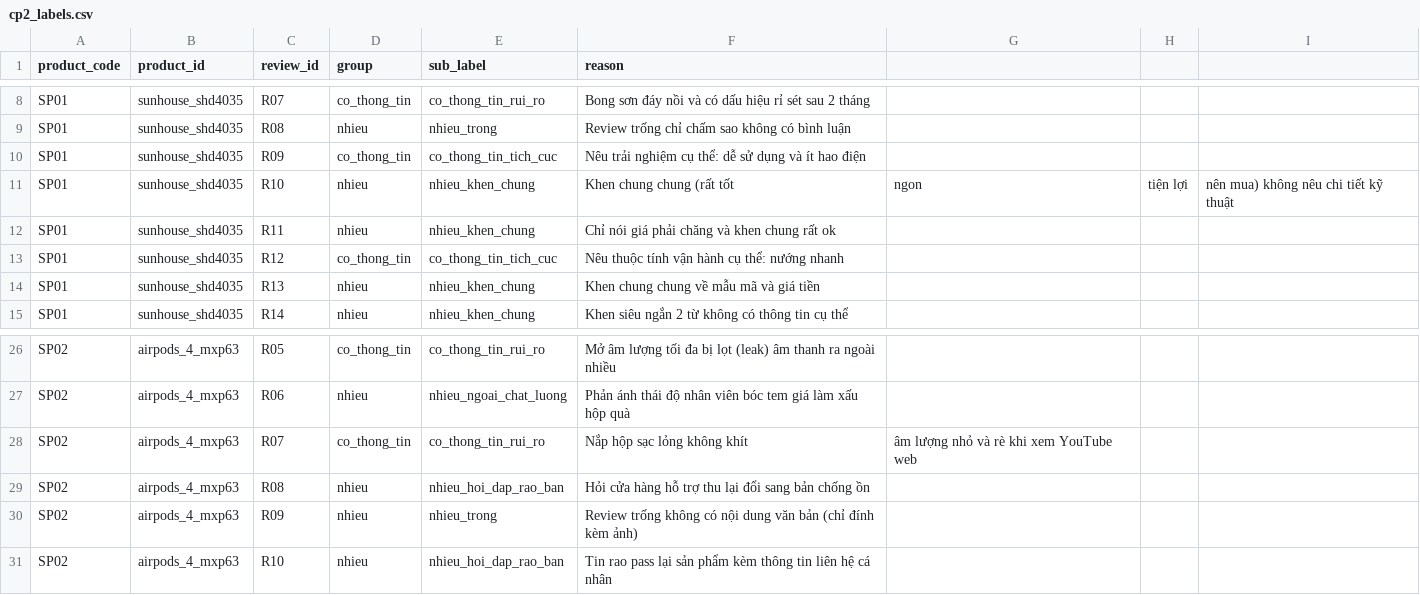
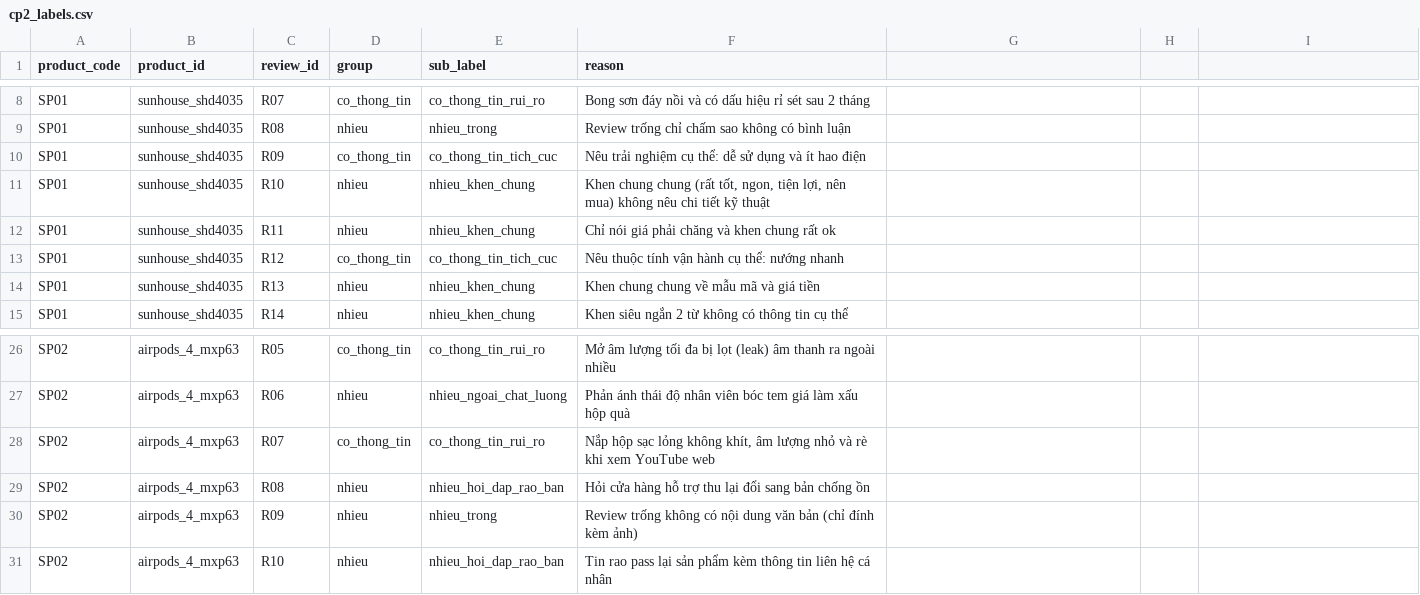
Before and after one commit to vinhnk2753-blip/K5-Day15-L3A-borntobuild, a CSV file: evidence/cp2_labels.csv, drawn as a sheet; only a part is shown, gaps mark what is left out.

Commit message:
Sửa dấu ngoặc kép CSV trong cp2_labels.csv và thêm kiểm tra cột trong count.py

```diff
--- a/evidence/cp2_labels.csv
+++ b/evidence/cp2_labels.csv
@@ -10,3 +10,3 @@ SP01,sunhouse_shd4035,R08,nhieu,nhieu_trong,Review trống chỉ chấm sao khô
 SP01,sunhouse_shd4035,R09,co_thong_tin,co_thong_tin_tich_cuc,Nêu trải nghiệm cụ thể: dễ sử dụng và ít hao điện
-SP01,sunhouse_shd4035,R10,nhieu,nhieu_khen_chung,Khen chung chung (rất tốt, ngon, tiện lợi, nên mua) không nêu chi tiết kỹ thuật
+SP01,sunhouse_shd4035,R10,nhieu,nhieu_khen_chung,"Khen chung chung (rất tốt, ngon, tiện lợi, nên mua) không nêu chi tiết kỹ thuật"
 SP01,sunhouse_shd4035,R11,nhieu,nhieu_khen_chung,Chỉ nói giá phải chăng và khen chung rất ok
@@ -27,3 +27,3 @@ SP02,airpods_4_mxp63,R05,co_thong_tin,co_thong_tin_rui_ro,Mở âm lượng tố
 SP02,airpods_4_mxp63,R06,nhieu,nhieu_ngoai_chat_luong,Phản ánh thái độ nhân viên bóc tem giá làm xấu hộp quà
-SP02,airpods_4_mxp63,R07,co_thong_tin,co_thong_tin_rui_ro,Nắp hộp sạc lỏng không khít, âm lượng nhỏ và rè khi xem YouTube web
+SP02,airpods_4_mxp63,R07,co_thong_tin,co_thong_tin_rui_ro,"Nắp hộp sạc lỏng không khít, âm lượng nhỏ và rè khi xem YouTube web"
 SP02,airpods_4_mxp63,R08,nhieu,nhieu_hoi_dap_rao_ban,Hỏi cửa hàng hỗ trợ thu lại đổi sang bản chống ồn
```
Also changed, not shown: 1 other file.
